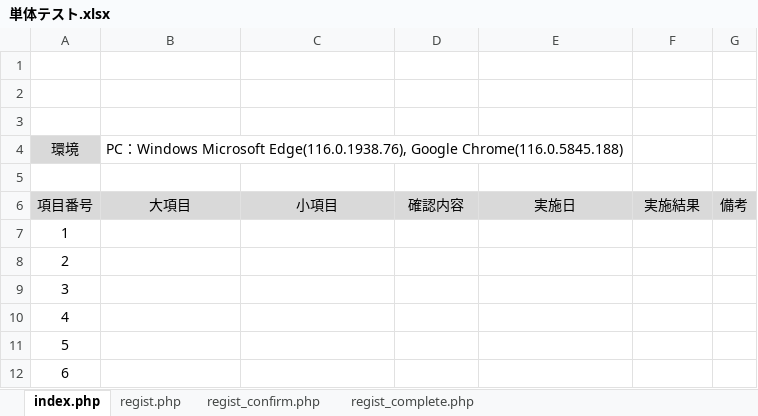
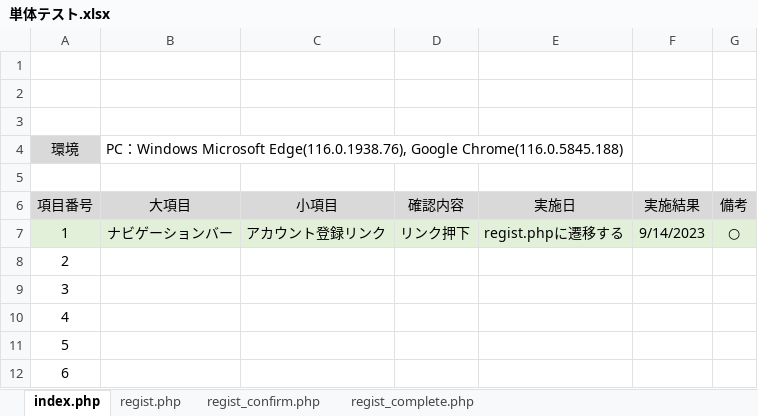
Before and after one commit to shirakana/Programming-exam, an Excel workbook: 単体テスト.xlsx, sheet index.php, drawn as a sheet; only a part is shown; values as stored, in another font and other column widths than the file's, no borders; charts and pictures not drawn; the diff names each change by its address in the sheet, - before the commit and + after, or states it on an @@ line.

```diff
--- a/単体テスト.xlsx (sheet index.php)
+++ b/単体テスト.xlsx (sheet index.php)
-A7:G7 fill: none
+A7:G7 fill: #E2F0D9
-B7: (empty)
+B7: ナビゲーションバー
-C7: (empty)
+C7: アカウント登録リンク
-D7: (empty)
+D7: リンク押下
-E7: (empty)
+E7: regist.phpに遷移する
-F7: (empty)
+F7: 9/14/2023
-G7: (empty)
+G7: ○
```
Also changed, not shown: sheet regist_confirm.php, sheet regist.php, sheet regist_complete.php, 結合テスト.xlsx, 2 other files.
